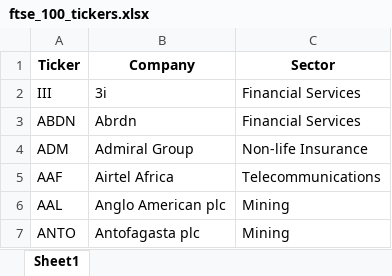
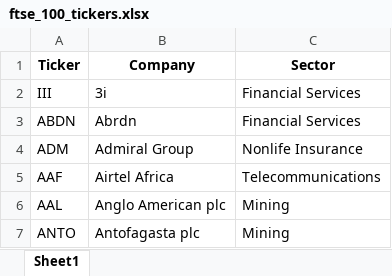
Before and after one commit to maxruffo/XLSX_Data_Stock_Crypto_Data, an Excel workbook: data/stocks/~index_ticker_list/europe/ftse_100_tickers.xlsx, sheet Sheet1, drawn as a sheet; only a part is shown; values as stored, in another font and other column widths than the file's, no borders; the diff names each change by its address in the sheet, - before the commit and + after, or states it on an @@ line.

```diff
--- a/data/stocks/~index_ticker_list/europe/ftse_100_tickers.xlsx (sheet Sheet1)
+++ b/data/stocks/~index_ticker_list/europe/ftse_100_tickers.xlsx (sheet Sheet1)
-C4 (Sector): Non-life Insurance
+C4 (Sector): Nonlife Insurance
```
Also changed, not shown: data/stocks/~index_ticker_list/europe/cac_40_tickers.xlsx, data/stocks/~index_ticker_list/europe/dax_tickers.xlsx, 4 other files.
